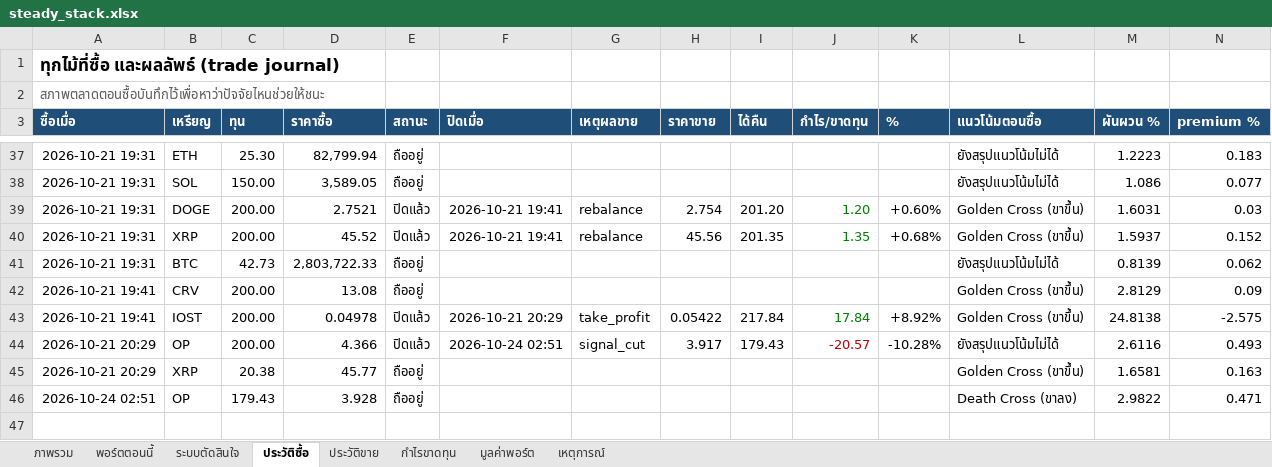
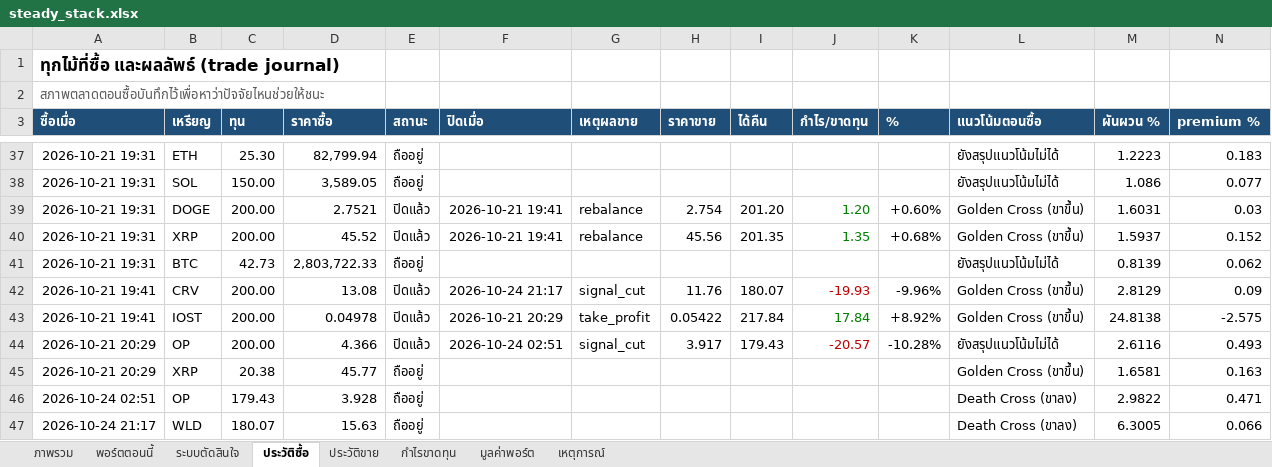
Before and after one commit to sutonakung-ops/BTC-ETH_THB_Alert, an Excel workbook: reports/steady_stack.xlsx, sheet ประวัติซื้อ, drawn as a sheet; only a part is shown, gaps mark what is left out; values as stored, in another font and other column widths than the file's, no borders; rows hold the shown columns only; the diff names each change by its address in the sheet, - before the commit and + after, or states it on an @@ line.

```diff
--- a/reports/steady_stack.xlsx (sheet ประวัติซื้อ)
+++ b/reports/steady_stack.xlsx (sheet ประวัติซื้อ)
-E42 (สถานะ): ถืออยู่
+E42 (สถานะ): ปิดแล้ว
-F42 (ปิดเมื่อ): (empty)
+F42 (ปิดเมื่อ): 2026-10-24 21:17
-G42 (เหตุผลขาย): (empty)
+G42 (เหตุผลขาย): signal_cut
-H42 (ราคาขาย): (empty)
+H42 (ราคาขาย): 11.76
-I42 (ได้คืน): (empty)
+I42 (ได้คืน): 180.07
-J42 (กำไร/ขาดทุน): (empty)
+J42 (กำไร/ขาดทุน): -19.93
-K42 (%): (empty)
+K42 (%): -9.96%
+row 47: 2026-10-24 21:17 | WLD | 180.07 | 15.63 | ถืออยู่ |  |  |  |  |  |  | Death Cross (ขาลง) | 6.3005 | 0.066
```
Also changed, not shown: sheet กำไรขาดทุน, sheet พอร์ตตอนนี้, sheet ประวัติขาย, sheet เหตุการณ์, sheet ภาพรวม, 10 other files.
